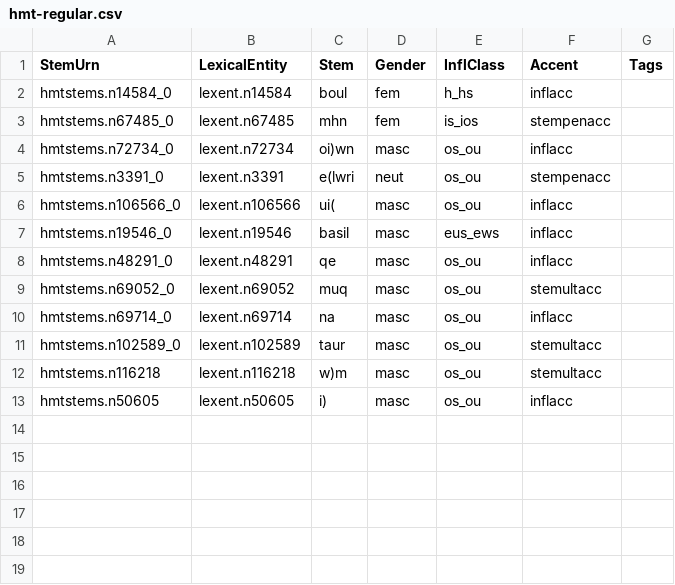
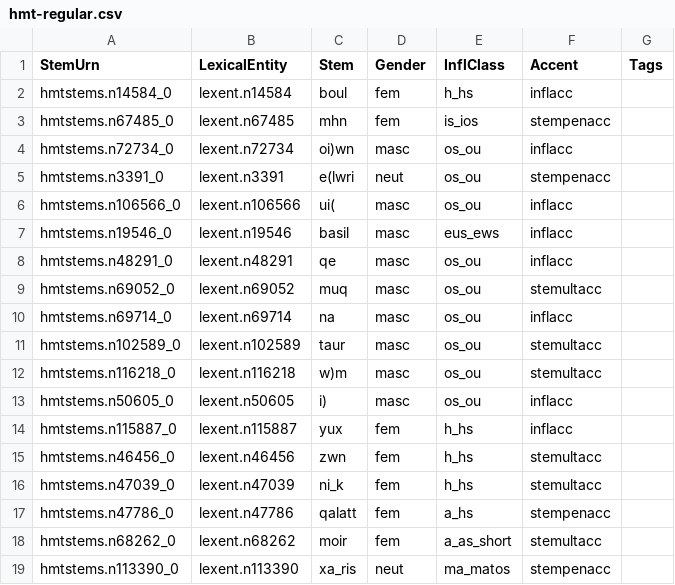
Before and after one commit to homermultitext/closed-hmt-lexicon, a CSV file: greek/stems-csv/nouns/hmt-regular.csv, drawn as a sheet.

Commit message:
Update hmt-regular.csv

```diff
--- a/greek/stems-csv/nouns/hmt-regular.csv
+++ b/greek/stems-csv/nouns/hmt-regular.csv
@@ -11,3 +11,9 @@ hmtstems.n69714_0,lexent.n69714,na,masc,os_ou,inflacc,
 hmtstems.n102589_0,lexent.n102589,taur,masc,os_ou,stemultacc,
-hmtstems.n116218,lexent.n116218,w)m,masc,os_ou,stemultacc,
-hmtstems.n50605,lexent.n50605,i),masc,os_ou,inflacc,
+hmtstems.n116218_0,lexent.n116218,w)m,masc,os_ou,stemultacc,
+hmtstems.n50605_0,lexent.n50605,i),masc,os_ou,inflacc,
+hmtstems.n115887_0,lexent.n115887,yux,fem,h_hs,inflacc,
+hmtstems.n46456_0,lexent.n46456,zwn,fem,h_hs,stemultacc,
+hmtstems.n47039_0,lexent.n47039,ni_k,fem,h_hs,stemultacc,
+hmtstems.n47786_0,lexent.n47786,qalatt,fem,a_hs,stempenacc,
+hmtstems.n68262_0,lexent.n68262,moir,fem,a_as_short,stemultacc,
+hmtstems.n113390_0,lexent.n113390,xa_ris,neut,ma_matos,stempenacc,
```
